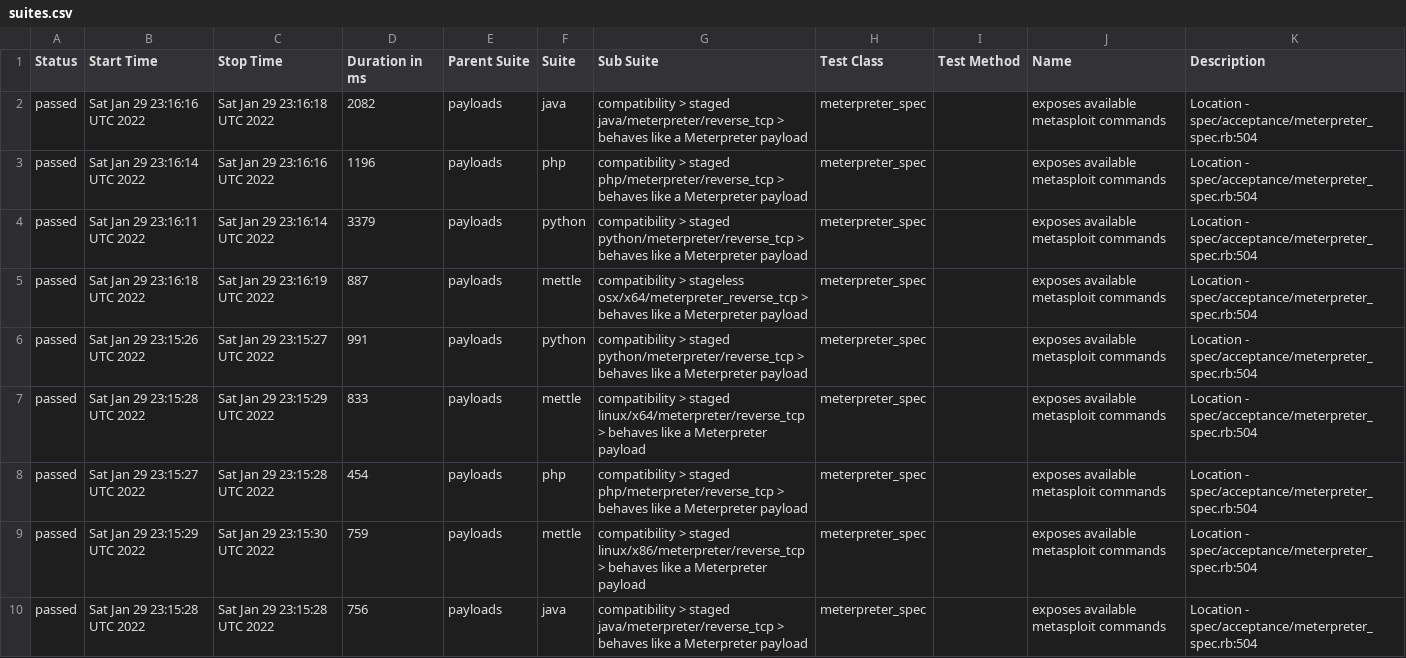
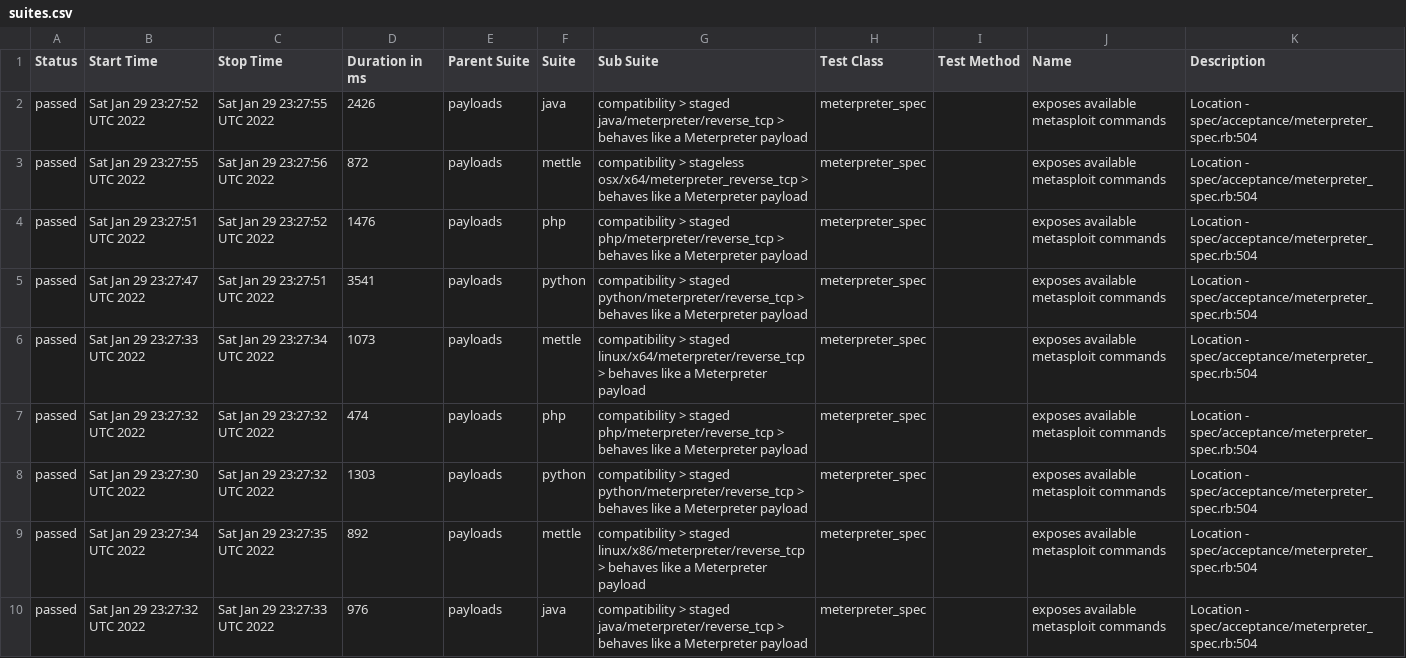
Before and after one commit to AlanFoster/metasploit-framework, a CSV file: data/suites.csv, drawn as a sheet.

```diff
--- a/data/suites.csv
+++ b/data/suites.csv
@@ -1,10 +1,10 @@
 "Status","Start Time","Stop Time","Duration in ms","Parent Suite","Suite","Sub Suite","Test Class","Test Method","Name","Description"
-"passed","Sat Jan 29 23:16:16 UTC 2022","Sat Jan 29 23:16:18 UTC 2022","2082","payloads","java","compatibility > staged java/meterpreter/reverse_tcp > behaves like a Meterpreter payload","meterpreter_spec","","exposes available metasploit commands","Location - spec/acceptance/meterpreter_spec.rb:504"
-"passed","Sat Jan 29 23:16:14 UTC 2022","Sat Jan 29 23:16:16 UTC 2022","1196","payloads","php","compatibility > staged php/meterpreter/reverse_tcp > behaves like a Meterpreter payload","meterpreter_spec","","exposes available metasploit commands","Location - spec/acceptance/meterpreter_spec.rb:504"
-"passed","Sat Jan 29 23:16:11 UTC 2022","Sat Jan 29 23:16:14 UTC 2022","3379","payloads","python","compatibility > staged python/meterpreter/reverse_tcp > behaves like a Meterpreter payload","meterpreter_spec","","exposes available metasploit commands","Location - spec/acceptance/meterpreter_spec.rb:504"
-"passed","Sat Jan 29 23:16:18 UTC 2022","Sat Jan 29 23:16:19 UTC 2022","887","payloads","mettle","compatibility > stageless osx/x64/meterpreter_reverse_tcp > behaves like a Meterpreter payload","meterpreter_spec","","exposes available metasploit commands","Location - spec/acceptance/meterpreter_spec.rb:504"
-"passed","Sat Jan 29 23:15:26 UTC 2022","Sat Jan 29 23:15:27 UTC 2022","991","payloads","python","compatibility > staged python/meterpreter/reverse_tcp > behaves like a Meterpreter payload","meterpreter_spec","","exposes available metasploit commands","Location - spec/acceptance/meterpreter_spec.rb:504"
-"passed","Sat Jan 29 23:15:28 UTC 2022","Sat Jan 29 23:15:29 UTC 2022","833","payloads","mettle","compatibility > staged linux/x64/meterpreter/reverse_tcp > behaves like a Meterpreter payload","meterpreter_spec","","exposes available metasploit commands","Location - spec/acceptance/meterpreter_spec.rb:504"
-"passed","Sat Jan 29 23:15:27 UTC 2022","Sat Jan 29 23:15:28 UTC 2022","454","payloads","php","compatibility > staged php/meterpreter/reverse_tcp > behaves like a Meterpreter payload","meterpreter_spec","","exposes available metasploit commands","Location - spec/acceptance/meterpreter_spec.rb:504"
-"passed","Sat Jan 29 23:15:29 UTC 2022","Sat Jan 29 23:15:30 UTC 2022","759","payloads","mettle","compatibility > staged linux/x86/meterpreter/reverse_tcp > behaves like a Meterpreter payload","meterpreter_spec","","exposes available metasploit commands","Location - spec/acceptance/meterpreter_spec.rb:504"
-"passed","Sat Jan 29 23:15:28 UTC 2022","Sat Jan 29 23:15:28 UTC 2022","756","payloads","java","compatibility > staged java/meterpreter/reverse_tcp > behaves like a Meterpreter payload","meterpreter_spec","","exposes available metasploit commands","Location - spec/acceptance/meterpreter_spec.rb:504"
+"passed","Sat Jan 29 23:27:52 UTC 2022","Sat Jan 29 23:27:55 UTC 2022","2426","payloads","java","compatibility > staged java/meterpreter/reverse_tcp > behaves like a Meterpreter payload","meterpreter_spec","","exposes available metasploit commands","Location - spec/acceptance/meterpreter_spec.rb:504"
+"passed","Sat Jan 29 23:27:55 UTC 2022","Sat Jan 29 23:27:56 UTC 2022","872","payloads","mettle","compatibility > stageless osx/x64/meterpreter_reverse_tcp > behaves like a Meterpreter payload","meterpreter_spec","","exposes available metasploit commands","Location - spec/acceptance/meterpreter_spec.rb:504"
+"passed","Sat Jan 29 23:27:51 UTC 2022","Sat Jan 29 23:27:52 UTC 2022","1476","payloads","php","compatibility > staged php/meterpreter/reverse_tcp > behaves like a Meterpreter payload","meterpreter_spec","","exposes available metasploit commands","Location - spec/acceptance/meterpreter_spec.rb:504"
+"passed","Sat Jan 29 23:27:47 UTC 2022","Sat Jan 29 23:27:51 UTC 2022","3541","payloads","python","compatibility > staged python/meterpreter/reverse_tcp > behaves like a Meterpreter payload","meterpreter_spec","","exposes available metasploit commands","Location - spec/acceptance/meterpreter_spec.rb:504"
+"passed","Sat Jan 29 23:27:33 UTC 2022","Sat Jan 29 23:27:34 UTC 2022","1073","payloads","mettle","compatibility > staged linux/x64/meterpreter/reverse_tcp > behaves like a Meterpreter payload","meterpreter_spec","","exposes available metasploit commands","Location - spec/acceptance/meterpreter_spec.rb:504"
+"passed","Sat Jan 29 23:27:32 UTC 2022","Sat Jan 29 23:27:32 UTC 2022","474","payloads","php","compatibility > staged php/meterpreter/reverse_tcp > behaves like a Meterpreter payload","meterpreter_spec","","exposes available metasploit commands","Location - spec/acceptance/meterpreter_spec.rb:504"
+"passed","Sat Jan 29 23:27:30 UTC 2022","Sat Jan 29 23:27:32 UTC 2022","1303","payloads","python","compatibility > staged python/meterpreter/reverse_tcp > behaves like a Meterpreter payload","meterpreter_spec","","exposes available metasploit commands","Location - spec/acceptance/meterpreter_spec.rb:504"
+"passed","Sat Jan 29 23:27:34 UTC 2022","Sat Jan 29 23:27:35 UTC 2022","892","payloads","mettle","compatibility > staged linux/x86/meterpreter/reverse_tcp > behaves like a Meterpreter payload","meterpreter_spec","","exposes available metasploit commands","Location - spec/acceptance/meterpreter_spec.rb:504"
+"passed","Sat Jan 29 23:27:32 UTC 2022","Sat Jan 29 23:27:33 UTC 2022","976","payloads","java","compatibility > staged java/meterpreter/reverse_tcp > behaves like a Meterpreter payload","meterpreter_spec","","exposes available metasploit commands","Location - spec/acceptance/meterpreter_spec.rb:504"
```
Also changed, not shown: 31 other files.
